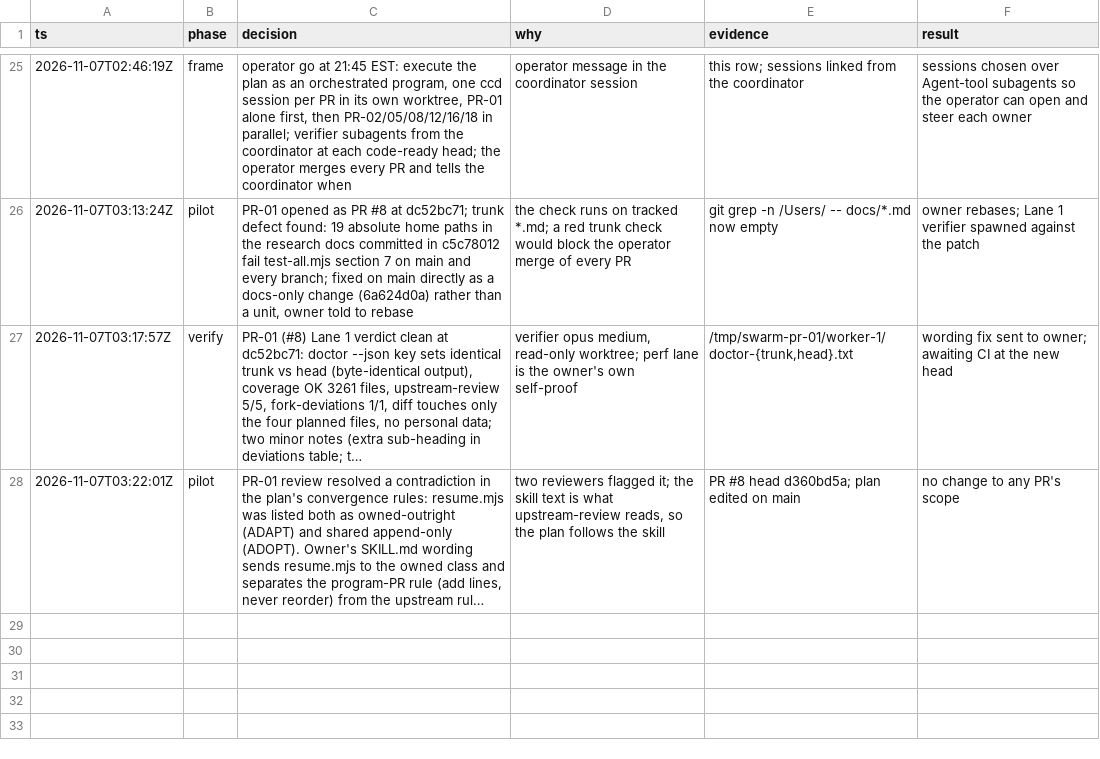
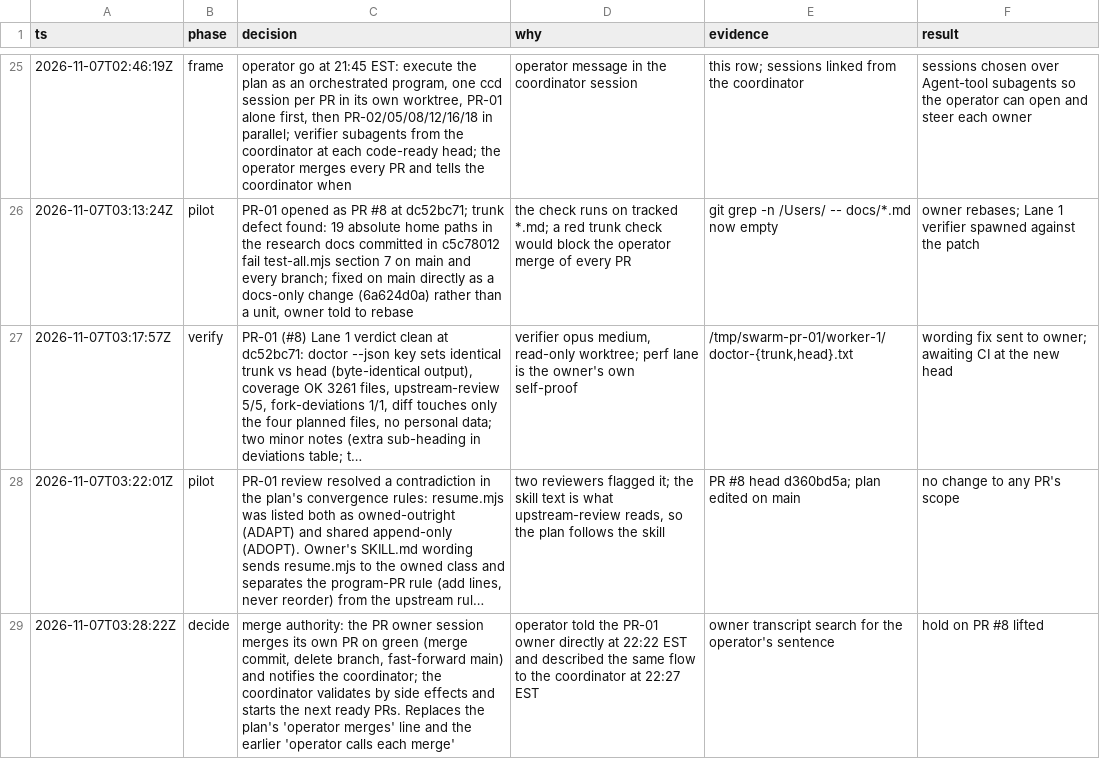
Before and after one commit to jrmatherly/career-ops, a TSV file: docs/superpowers/research/2026-11-06-reactive-resume-convergence/decisions.tsv, drawn as a sheet; only a part is shown, gaps mark what is left out; long unchanged cells end in …; the diff names each change by its address in the sheet, - before the commit and + after, or states it on an @@ line.

```diff
--- a/docs/superpowers/research/2026-11-06-reactive-resume-convergence/decisions.tsv
+++ b/docs/superpowers/research/2026-11-06-reactive-resume-convergence/decisions.tsv
+row 29: 2026-11-07T03:28:22Z | decide | merge authority: the PR owner session merges its own PR on green (merge commit, delete branch, fast-forward main) and notifies the coordinator; the coordinator validates by side effects and starts the next ready PRs. Replaces the plan's 'operator merges' line and the earlier 'operator calls each merge' | operator told the PR-01 owner directly at 22:22 EST and described the same flow to the coordinator at 22:27 EST | owner transcript search for the operator's sentence | hold on PR #8 lifted
```
